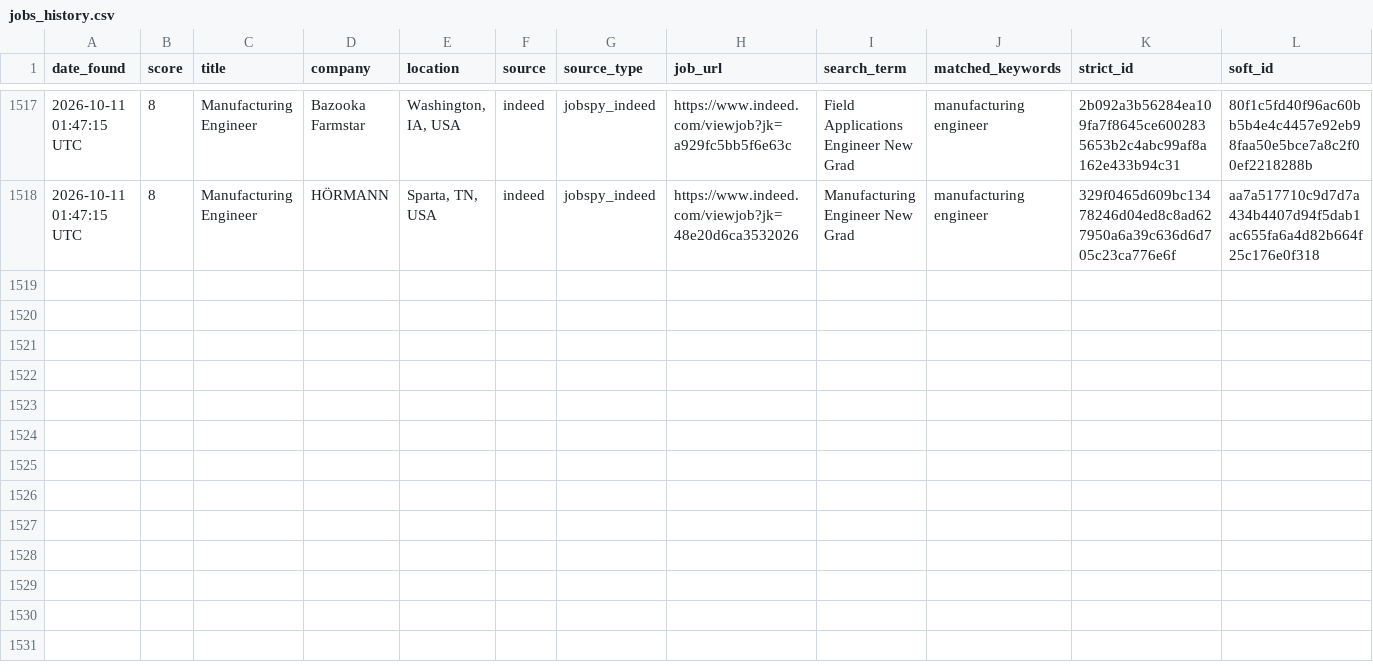
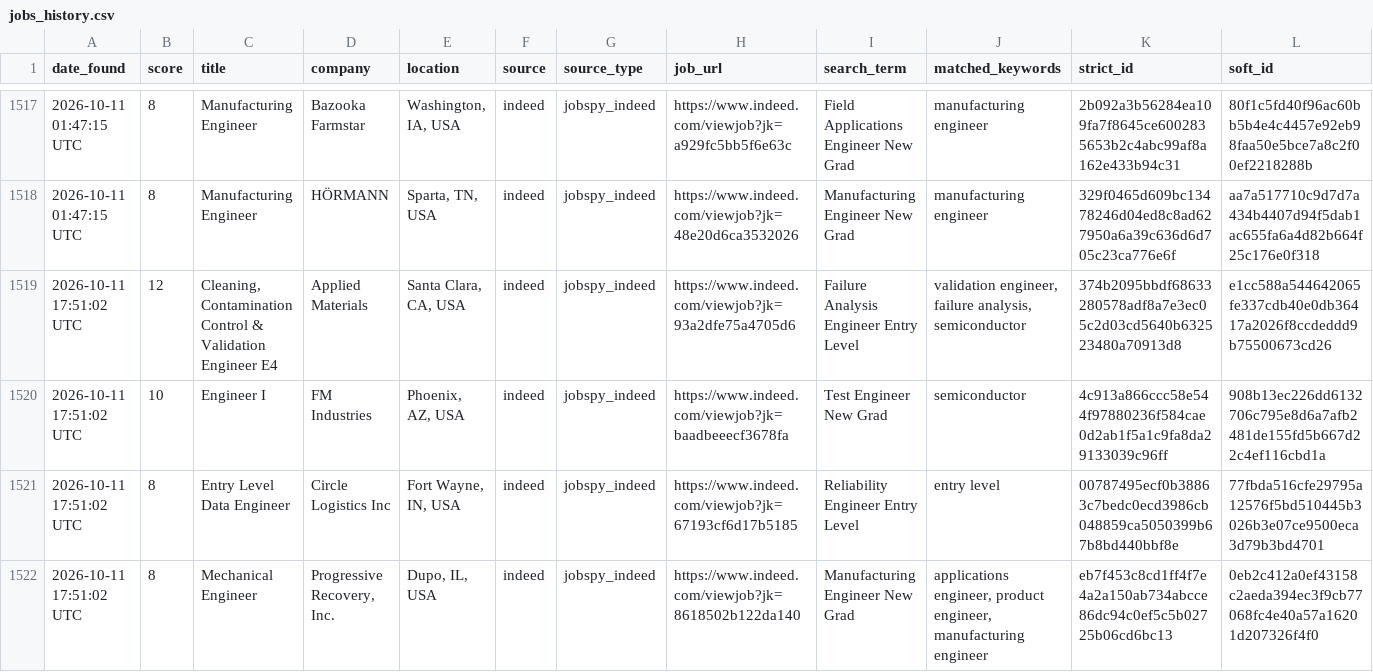
Before and after one commit to emmismyname/jobrobot, a CSV file: data/jobs_history.csv, drawn as a sheet; only a part is shown, gaps mark what is left out.

```diff
--- a/data/jobs_history.csv
+++ b/data/jobs_history.csv
@@ -1518 +1518,5 @@ date_found,score,title,company,location,source,source_type,job_url,search_term,m
 2026-10-11 01:47:15 UTC,8,Manufacturing Engineer,HÖRMANN,"Sparta, TN, USA",indeed,jobspy_indeed,https://www.indeed.com/viewjob?jk=48e20d6ca3532026,Manufacturing Engineer New Grad,manufacturing engineer,329f0465d609bc13478246d04ed8c8ad627950a6a39c636d6d705c23ca776e6f,aa7a517710c9d7d7a434b4407d94f5dab1ac655fa6a4d82b664f25c176e0f318
+2026-10-11 17:51:02 UTC,12,"Cleaning, Contamination Control & Validation Engineer E4",Applied Materials,"Santa Clara, CA, USA",indeed,jobspy_indeed,https://www.indeed.com/viewjob?jk=93a2dfe75a4705d6,Failure Analysis Engineer Entry Level,"validation engineer, failure analysis, semiconductor",374b2095bbdf68633280578adf8a7e3ec05c2d03cd5640b632523480a70913d8,e1cc588a544642065fe337cdb40e0db36417a2026f8ccdeddd9b75500673cd26
+2026-10-11 17:51:02 UTC,10,Engineer I,FM Industries,"Phoenix, AZ, USA",indeed,jobspy_indeed,https://www.indeed.com/viewjob?jk=baadbeeecf3678fa,Test Engineer New Grad,semiconductor,4c913a866ccc58e544f97880236f584cae0d2ab1f5a1c9fa8da29133039c96ff,908b13ec226dd6132706c795e8d6a7afb2481de155fd5b667d22c4ef116cbd1a
+2026-10-11 17:51:02 UTC,8,Entry Level Data Engineer,Circle Logistics Inc,"Fort Wayne, IN, USA",indeed,jobspy_indeed,https://www.indeed.com/viewjob?jk=67193cf6d17b5185,Reliability Engineer Entry Level,entry level,00787495ecf0b38863c7bedc0ecd3986cb048859ca5050399b67b8bd440bbf8e,77fbda516cfe29795a12576f5bd510445b3026b3e07ce9500eca3d79b3bd4701
+2026-10-11 17:51:02 UTC,8,Mechanical Engineer,"Progressive Recovery, Inc.","Dupo, IL, USA",indeed,jobspy_indeed,https://www.indeed.com/viewjob?jk=8618502b122da140,Manufacturing Engineer New Grad,"applications engineer, product engineer, manufacturing engineer",eb7f453c8cd1ff4f7e4a2a150ab734abcce86dc94c0ef5c5b02725b06cd6bc13,0eb2c412a0ef43158c2aeda394ec3f9cb77068fc4e40a57a16201d207326f4f0
```
Also changed, not shown: 1 other file.
